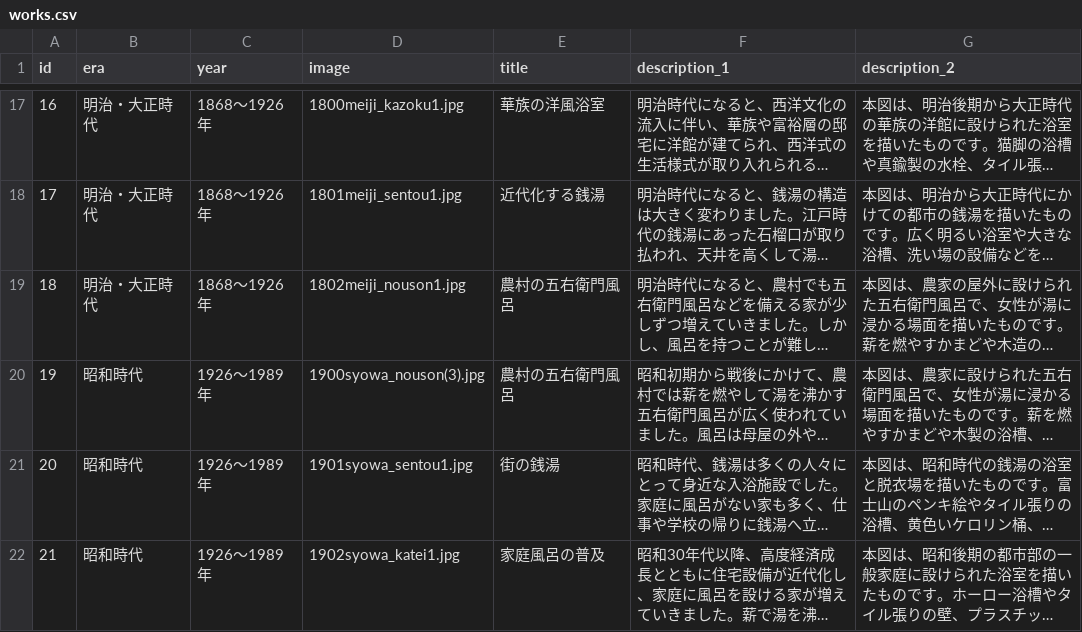
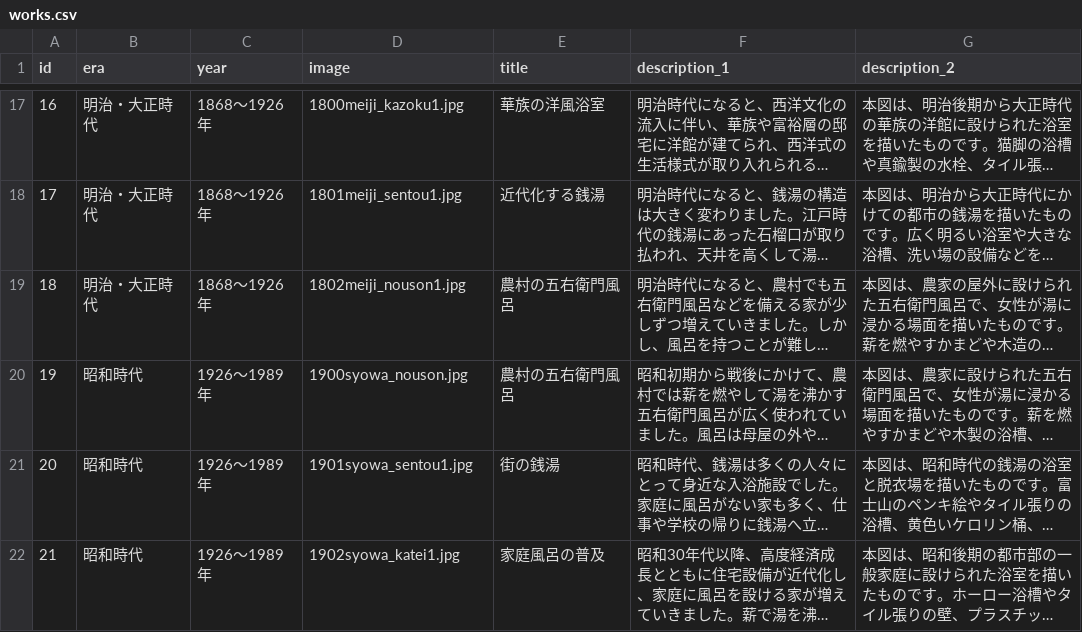
Before and after one commit to mira-gm/nihon-nyuyoku-shi, a CSV file: data/works.csv, drawn as a sheet; only a part is shown, gaps mark what is left out; long unchanged cells end in …; the diff names each change by its address in the sheet, - before the commit and + after, or states it on an @@ line.

Commit message:
Add files via upload

```diff
--- a/data/works.csv
+++ b/data/works.csv
-D20 (image): 1900syowa_nouson(3).jpg
+D20 (image): 1900syowa_nouson.jpg
```
